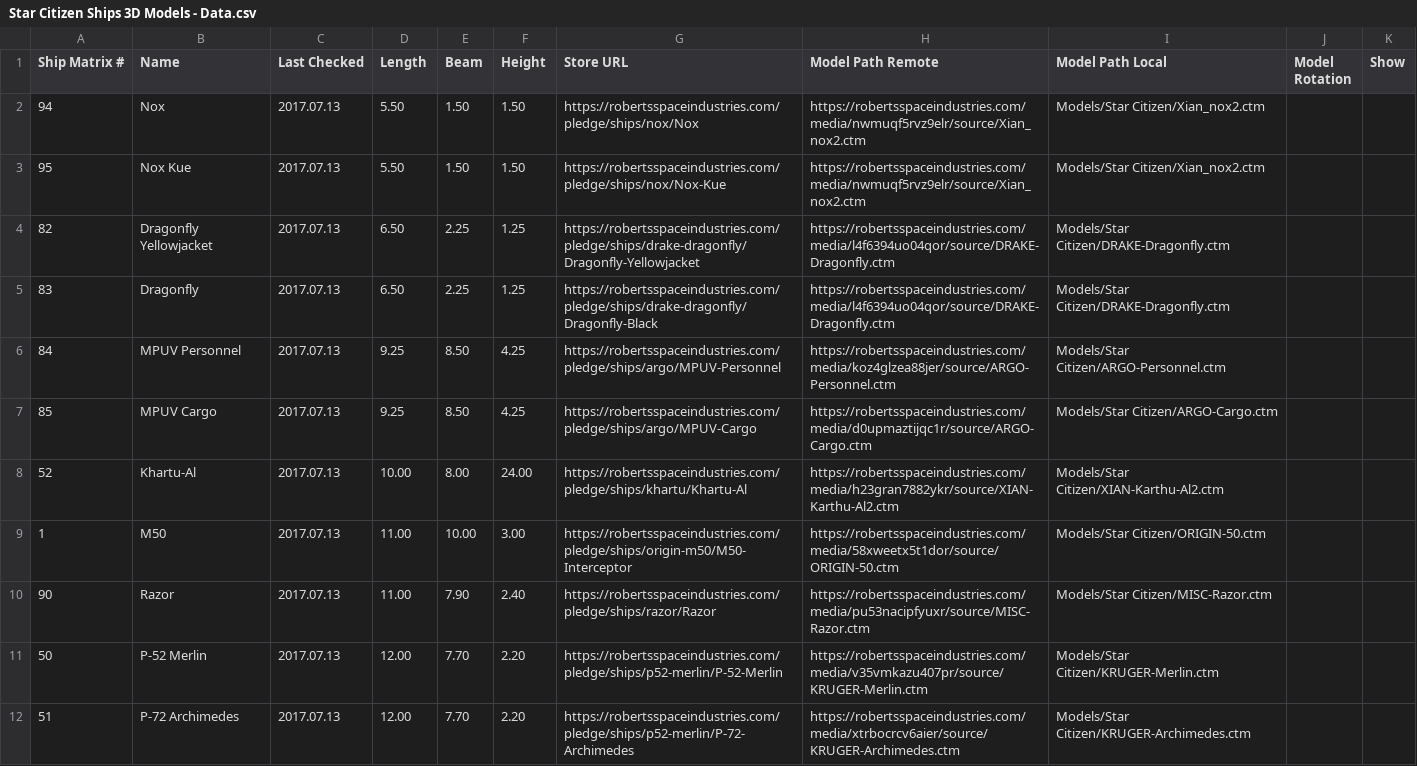
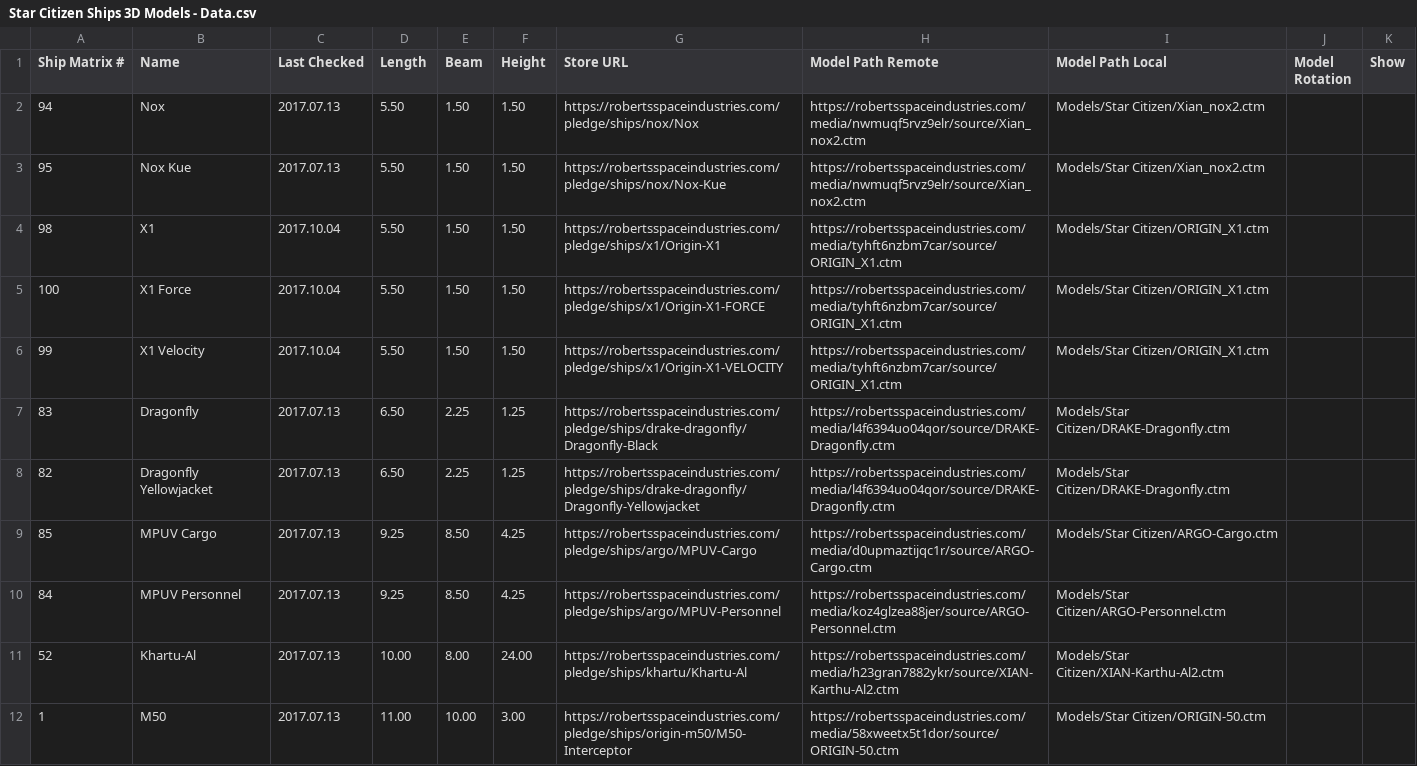
Before and after one commit to swooby/fleet-viewer, a CSV file: Unity/Assets/Resources/Star Citizen Ships 3D Models - Data.csv, drawn as a sheet; only a part is shown; the shorter side is filled out with more unchanged rows; the diff covers the shown part only.

Commit message:
Adding actual X1 model and fixing sorting order

```diff
--- a/Unity/Assets/Resources/Star Citizen Ships 3D Models - Data.csv
+++ b/Unity/Assets/Resources/Star Citizen Ships 3D Models - Data.csv
@@ -3,6 +3,9 @@ Ship Matrix #,Name,Last Checked,Length,Beam,Height,Store URL,Model Path Remote,M
 95,Nox Kue,2017.07.13,5.50,1.50,1.50,https://robertsspaceindustries.com/pledge/ships/nox/Nox-Kue,https://robertsspaceindustries.com/media/nwmuqf5rvz9elr/source/Xian_nox2.ctm,Models/Star Citizen/Xian_nox2.ctm,,
+98,X1,2017.10.04,5.50,1.50,1.50,https://robertsspaceindustries.com/pledge/ships/x1/Origin-X1,https://robertsspaceindustries.com/media/tyhft6nzbm7car/source/ORIGIN_X1.ctm,Models/Star Citizen/ORIGIN_X1.ctm,,
+100,X1 Force,2017.10.04,5.50,1.50,1.50,https://robertsspaceindustries.com/pledge/ships/x1/Origin-X1-FORCE,https://robertsspaceindustries.com/media/tyhft6nzbm7car/source/ORIGIN_X1.ctm,Models/Star Citizen/ORIGIN_X1.ctm,,
+99,X1 Velocity,2017.10.04,5.50,1.50,1.50,https://robertsspaceindustries.com/pledge/ships/x1/Origin-X1-VELOCITY,https://robertsspaceindustries.com/media/tyhft6nzbm7car/source/ORIGIN_X1.ctm,Models/Star Citizen/ORIGIN_X1.ctm,,
+83,Dragonfly,2017.07.13,6.50,2.25,1.25,https://robertsspaceindustries.com/pledge/ships/drake-dragonfly/Dragonfly-Black,https://robertsspaceindustries.com/media/l4f6394uo04qor/source/DRAKE-Dragonfly.ctm,Models/Star Citizen/DRAKE-Dragonfly.ctm,,
 82,Dragonfly Yellowjacket,2017.07.13,6.50,2.25,1.25,https://robertsspaceindustries.com/pledge/ships/drake-dragonfly/Dragonfly-Yellowjacket,https://robertsspaceindustries.com/media/l4f6394uo04qor/source/DRAKE-Dragonfly.ctm,Models/Star Citizen/DRAKE-Dragonfly.ctm,,
-83,Dragonfly,2017.07.13,6.50,2.25,1.25,https://robertsspaceindustries.com/pledge/ships/drake-dragonfly/Dragonfly-Black,https://robertsspaceindustries.com/media/l4f6394uo04qor/source/DRAKE-Dragonfly.ctm,Models/Star Citizen/DRAKE-Dragonfly.ctm,,
+85,MPUV Cargo,2017.07.13,9.25,8.50,4.25,https://robertsspaceindustries.com/pledge/ships/argo/MPUV-Cargo,https://robertsspaceindustries.com/media/d0upmaztijqc1r/source/ARGO-Cargo.ctm,Models/Star Citizen/ARGO-Cargo.ctm,,
 84,MPUV Personnel,2017.07.13,9.25,8.50,4.25,https://robertsspaceindustries.com/pledge/ships/argo/MPUV-Personnel,https://robertsspaceindustries.com/media/koz4glzea88jer/source/ARGO-Personnel.ctm,Models/Star Citizen/ARGO-Personnel.ctm,,
-85,MPUV Cargo,2017.07.13,9.25,8.50,4.25,https://robertsspaceindustries.com/pledge/ships/argo/MPUV-Cargo,https://robertsspaceindustries.com/media/d0upmaztijqc1r/source/ARGO-Cargo.ctm,Models/Star Citizen/ARGO-Cargo.ctm,,
 52,Khartu-Al,2017.07.13,10.00,8.00,24.00,https://robertsspaceindustries.com/pledge/ships/khartu/Khartu-Al,https://robertsspaceindustries.com/media/h23gran7882ykr/source/XIAN-Karthu-Al2.ctm,Models/Star Citizen/XIAN-Karthu-Al2.ctm,,
```
Also changed, not shown: 17 moved rows elsewhere in this file, 2 other files.
